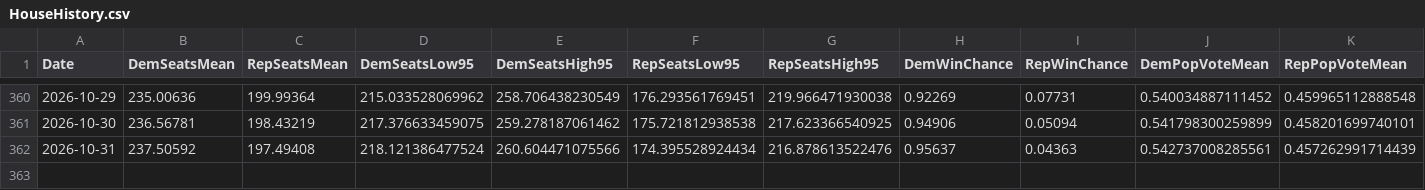
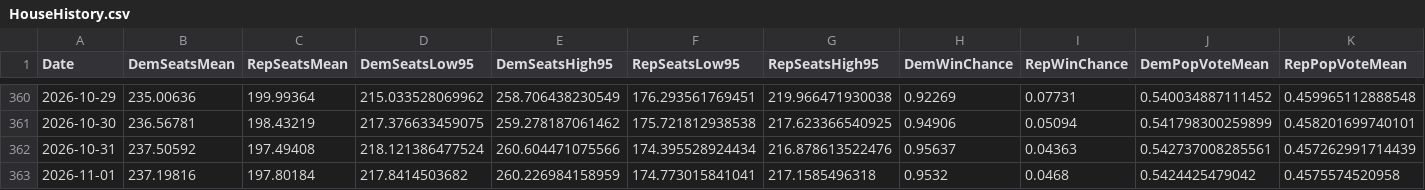
Before and after one commit to jkappelmeier/jkappelmeier.github.io, a CSV file: Data/HouseHistory.csv, drawn as a sheet; only a part is shown, gaps mark what is left out; rows hold the shown columns only; the diff names each change by its address in the sheet, - before the commit and + after, or states it on an @@ line.

Commit message:
Update Data/HouseHistory.csv from MATLAB

```diff
--- a/Data/HouseHistory.csv
+++ b/Data/HouseHistory.csv
+row 363: 2026-11-01 | 237.19816 | 197.80184 | 217.8414503682 | 260.226984158959 | 174.773015841041 | 217.1585496318 | 0.9532 | 0.0468 | 0.5424425479042 | 0.4575574520958
```
